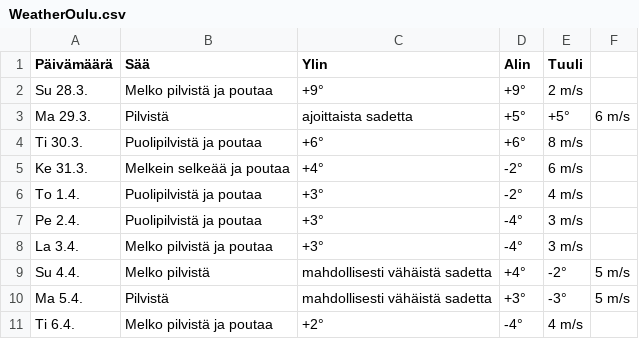
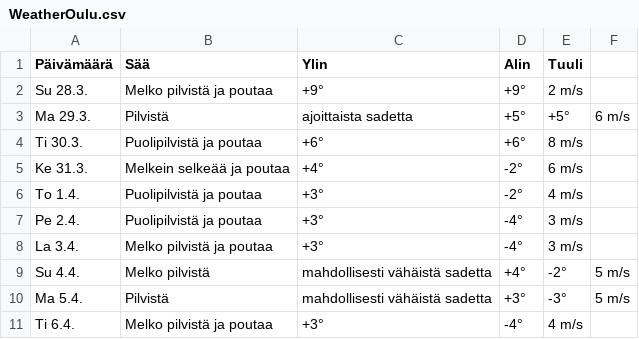
Before and after one commit to edwsqa/Crawler, a CSV file: files/WeatherOulu.csv, drawn as a sheet.

```diff
--- a/files/WeatherOulu.csv
+++ b/files/WeatherOulu.csv
@@ -10,2 +10,2 @@ Su 4.4.,Melko pilvistä, mahdollisesti vähäistä sadetta,+4°,-2°,5 m/s
 Ma 5.4.,Pilvistä, mahdollisesti vähäistä sadetta,+3°,-3°,5 m/s
-Ti 6.4.,Melko pilvistä ja poutaa,+2°,-4°,4 m/s
+Ti 6.4.,Melko pilvistä ja poutaa,+3°,-4°,4 m/s
```
Also changed, not shown: files/WeatherKajaani.csv, files/products2.csv.
